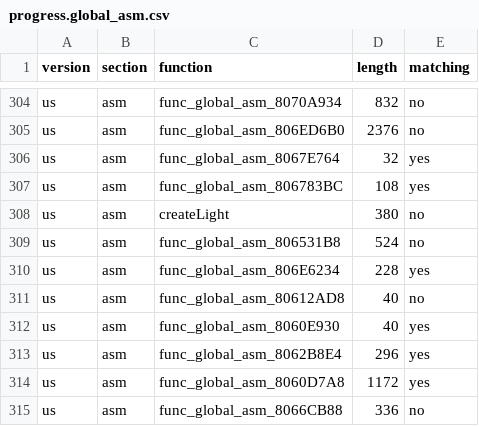
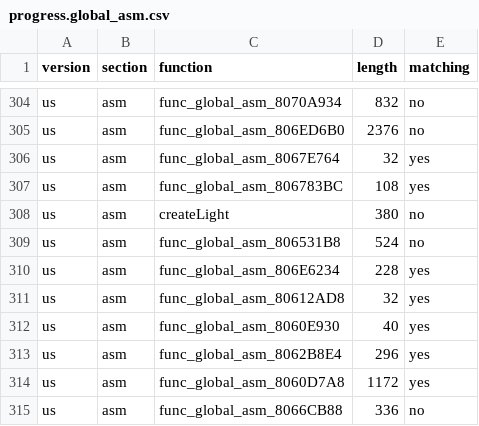
Before and after one commit to ianwal/dk64-decomp-progress, a CSV file: progress/progress.global_asm.csv, drawn as a sheet; only a part is shown, gaps mark what is left out.

```diff
--- a/progress/progress.global_asm.csv
+++ b/progress/progress.global_asm.csv
@@ -310,3 +310,3 @@ us,asm,func_global_asm_806531B8,524,no
 us,asm,func_global_asm_806E6234,228,yes
-us,asm,func_global_asm_80612AD8,40,no
+us,asm,func_global_asm_80612AD8,32,yes
 us,asm,func_global_asm_8060E930,40,yes
```
Also changed, not shown: progress/progress.total.csv, 3 other files.
